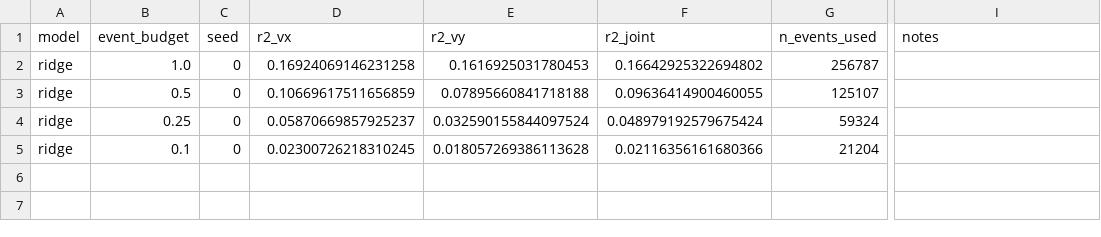
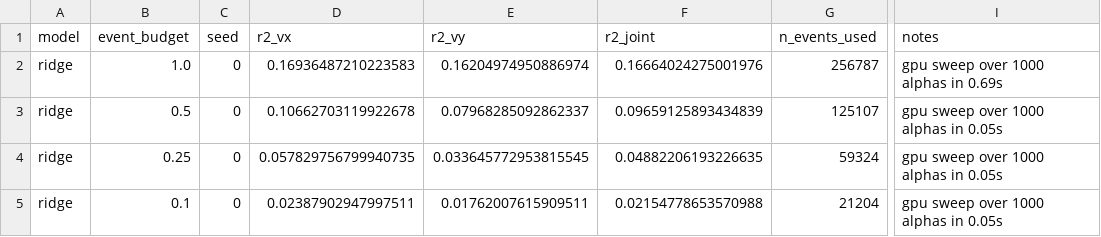
Before and after one commit to manrajmondair/neuromorphic-bci, a CSV file: results/ridge/results.csv, drawn as a sheet; only a part is shown, gaps mark what is left out; the diff names each change by its address in the sheet, - before the commit and + after, or states it on an @@ line.

Commit message:
ridge results: replace sklearn 8-alpha sweep with Colab T4 1000-alpha sweep
Same data, same preprocessing, same train/val/test split — denser
regularization grid found a more granular optimal alpha at every event
budget and confirmed the local sklearn result was already at the basin.
Differences are in the fourth decimal of r2_joint; the frontier shape
is unchanged. Headline numbers:

  f=1.00 r2_joint=+0.1666 (vx=+0.169 vy=+0.162)  alpha=1e-4
  f=0.50 r2_joint=+0.0966 (vx=+0.107 vy=+0.080)  alpha=1e-4
  f=0.25 r2_joint=+0.0488 (vx=+0.058 vy=+0.034)  alpha=18.63
  f=0.10 r2_joint=+0.0215 (vx=+0.024 vy=+0.018)  alpha=71.76

Sweep ran in 0.84s total on Tesla T4 via the closed-form eigendecomp
trick (~10x faster than the local sklearn sweep). Config block in the
JSON now records branch/commit/GPU/torch version for reproducibility.

```diff
--- a/results/ridge/results.csv
+++ b/results/ridge/results.csv
-D2 (r2_vx): 0.16924069146231258
+D2 (r2_vx): 0.16936487210223583
-E2 (r2_vy): 0.1616925031780453
+E2 (r2_vy): 0.16204974950886974
-F2 (r2_joint): 0.16642925322694802
+F2 (r2_joint): 0.16664024275001976
-I2 (notes): (empty)
+I2 (notes): gpu sweep over 1000 alphas in 0.69s
-D3 (r2_vx): 0.10669617511656859
+D3 (r2_vx): 0.10662703119922678
-E3 (r2_vy): 0.07895660841718188
+E3 (r2_vy): 0.07968285092862337
-F3 (r2_joint): 0.09636414900460055
+F3 (r2_joint): 0.09659125893434839
-I3:I5 (notes): (empty)
+I3:I5 (notes): gpu sweep over 1000 alphas in 0.05s
-D4 (r2_vx): 0.05870669857925237
+D4 (r2_vx): 0.057829756799940735
-E4 (r2_vy): 0.032590155844097524
+E4 (r2_vy): 0.033645772953815545
-F4 (r2_joint): 0.048979192579675424
+F4 (r2_joint): 0.04882206193226635
-D5 (r2_vx): 0.02300726218310245
+D5 (r2_vx): 0.02387902947997511
-E5 (r2_vy): 0.018057269386113628
+E5 (r2_vy): 0.01762007615909511
-F5 (r2_joint): 0.02116356161680366
+F5 (r2_joint): 0.02154778653570988
```
Also changed, not shown: 2 other files.
